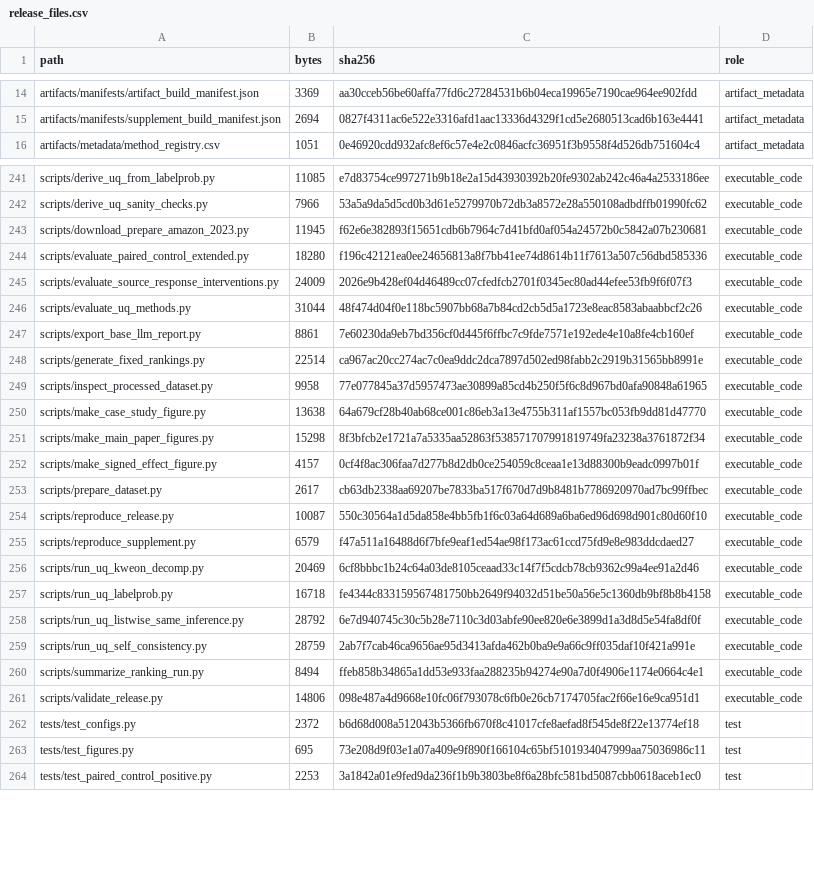
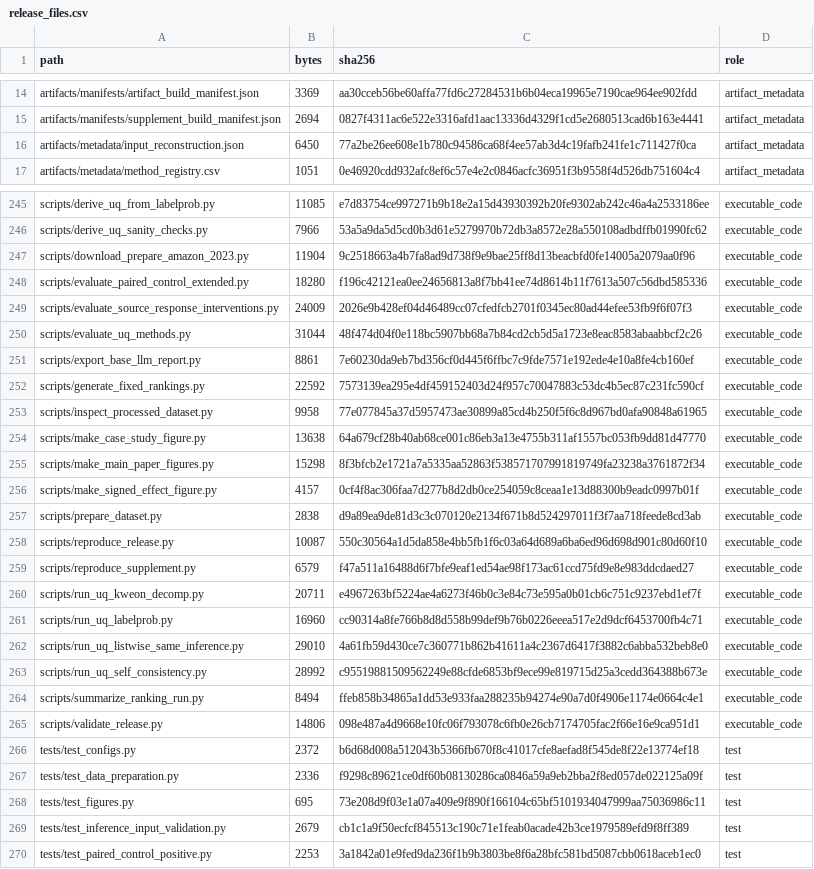
Before and after one commit to haowu0916edisonwu/recuq-benchmark, a CSV file: artifacts/manifests/release_files.csv, drawn as a sheet; only a part is shown, gaps mark what is left out; the diff covers the shown part only.

Commit message:
Verify and document source data and GPU regeneration

```diff
--- a/artifacts/manifests/release_files.csv
+++ b/artifacts/manifests/release_files.csv
@@ -15,2 +15,3 @@ artifacts/manifests/artifact_build_manifest.json,3369,aa30cceb56be60affa77fd6c27
 artifacts/manifests/supplement_build_manifest.json,2694,0827f4311ac6e522e3316afd1aac13336d4329f1cd5e2680513cad6b163e4441,artifact_metadata
+artifacts/metadata/input_reconstruction.json,6450,77a2be26ee608e1b780c94586ca68f4ee57ab3d4c19fafb241fe1c711427f0ca,artifact_metadata
 artifacts/metadata/method_registry.csv,1051,0e46920cdd932afc8ef6c57e4e2c0846acfc36951f3b9558f4d526db751604c4,artifact_metadata
@@ -242,3 +246,3 @@ scripts/derive_uq_from_labelprob.py,11085,e7d83754ce997271b9b18e2a15d43930392b20
 scripts/derive_uq_sanity_checks.py,7966,53a5a9da5d5cd0b3d61e5279970b72db3a8572e28a550108adbdffb01990fc62,executable_code
-scripts/download_prepare_amazon_2023.py,11945,f62e6e382893f15651cdb6b7964c7d41bfd0af054a24572b0c5842a07b230681,executable_code
+scripts/download_prepare_amazon_2023.py,11904,9c2518663a4b7fa8ad9d738f9e9bae25ff8d13beacbfd0fe14005a2079aa0f96,executable_code
 scripts/evaluate_paired_control_extended.py,18280,f196c42121ea0ee24656813a8f7bb41ee74d8614b11f7613a507c56dbd585336,executable_code
@@ -247,3 +251,3 @@ scripts/evaluate_uq_methods.py,31044,48f474d04f0e118bc5907bb68a7b84cd2cb5d5a1723
 scripts/export_base_llm_report.py,8861,7e60230da9eb7bd356cf0d445f6ffbc7c9fde7571e192ede4e10a8fe4cb160ef,executable_code
-scripts/generate_fixed_rankings.py,22514,ca967ac20cc274ac7c0ea9ddc2dca7897d502ed98fabb2c2919b31565bb8991e,executable_code
+scripts/generate_fixed_rankings.py,22592,7573139ea295e4df459152403d24f957c70047883c53dc4b5ec87c231fc590cf,executable_code
 scripts/inspect_processed_dataset.py,9958,77e077845a37d5957473ae30899a85cd4b250f5f6c8d967bd0afa90848a61965,executable_code
@@ -252,9 +256,9 @@ scripts/make_main_paper_figures.py,15298,8f3bfcb2e1721a7a5335aa52863f53857170799
 scripts/make_signed_effect_figure.py,4157,0cf4f8ac306faa7d277b8d2db0ce254059c8ceaa1e13d88300b9eadc0997b01f,executable_code
-scripts/prepare_dataset.py,2617,cb63db2338aa69207be7833ba517f670d7d9b8481b7786920970ad7bc99ffbec,executable_code
+scripts/prepare_dataset.py,2838,d9a89ea9de81d3c3c070120e2134f671b8d524297011f3f7aa718feede8cd3ab,executable_code
 scripts/reproduce_release.py,10087,550c30564a1d5da858e4bb5fb1f6c03a64d689a6ba6ed96d698d901c80d60f10,executable_code
 scripts/reproduce_supplement.py,6579,f47a511a16488d6f7bfe9eaf1ed54ae98f173ac61ccd75fd9e8e983ddcdaed27,executable_code
-scripts/run_uq_kweon_decomp.py,20469,6cf8bbbc1b24c64a03de8105ceaad33c14f7f5cdcb78cb9362c99a4ee91a2d46,executable_code
-scripts/run_uq_labelprob.py,16718,fe4344c833159567481750bb2649f94032d51be50a56e5c1360db9bf8b8b4158,executable_code
-scripts/run_uq_listwise_same_inference.py,28792,6e7d940745c30c5b28e7110c3d03abfe90ee820e6e3899d1a3d8d5e54fa8df0f,executable_code
-scripts/run_uq_self_consistency.py,28759,2ab7f7cab46ca9656ae95d3413afda462b0ba9e9a66c9ff035daf10f421a991e,executable_code
+scripts/run_uq_kweon_decomp.py,20711,e4967263bf5224ae4a6273f46b0c3e84c73e595a0b01cb6c751c9237ebd1ef7f,executable_code
+scripts/run_uq_labelprob.py,16960,cc90314a8fe766b8d8d558b99def9b76b0226eeea517e2d9dcf6453700fb4c71,executable_code
+scripts/run_uq_listwise_same_inference.py,29010,4a61fb59d430ce7c360771b862b41611a4c2367d6417f3882c6abba532beb8e0,executable_code
+scripts/run_uq_self_consistency.py,28992,c95519881509562249e88cfde6853bf9ece99e819715d25a3cedd364388b673e,executable_code
 scripts/summarize_ranking_run.py,8494,ffeb858b34865a1dd53e933faa288235b94274e90a7d0f4906e1174e0664c4e1,executable_code
@@ -262,3 +266,5 @@ scripts/validate_release.py,14806,098e487a4d9668e10fc06f793078c6fb0e26cb7174705f
 tests/test_configs.py,2372,b6d68d008a512043b5366fb670f8c41017cfe8aefad8f545de8f22e13774ef18,test
+tests/test_data_preparation.py,2336,f9298c89621ce0df60b08130286ca0846a59a9eb2bba2f8ed057de022125a09f,test
 tests/test_figures.py,695,73e208d9f03e1a07a409e9f890f166104c65bf5101934047999aa75036986c11,test
+tests/test_inference_input_validation.py,2679,cb1c1a9f50ecfcf845513c190c71e1feab0acade42b3ce1979589efd9f8ff389,test
 tests/test_paired_control_positive.py,2253,3a1842a01e9fed9da236f1b9b3803be8f6a28bfc581bd5087cbb0618aceb1ec0,test
```
Also changed, not shown: 3 added rows and 18 edited cells elsewhere in this file, 22 other files.
